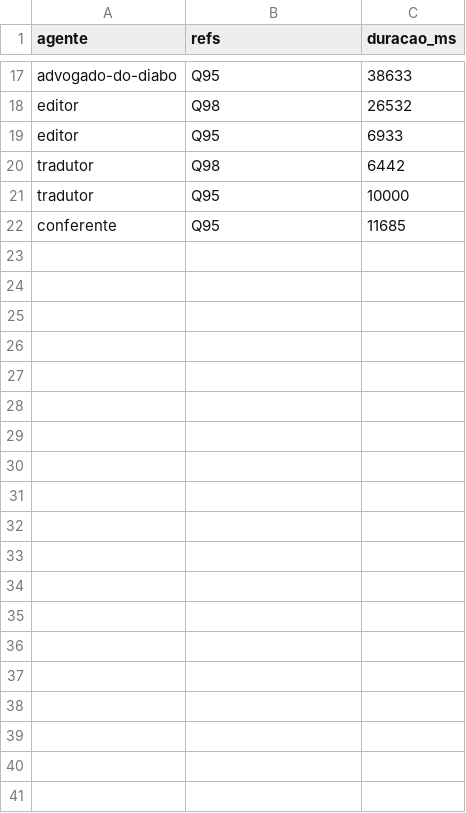
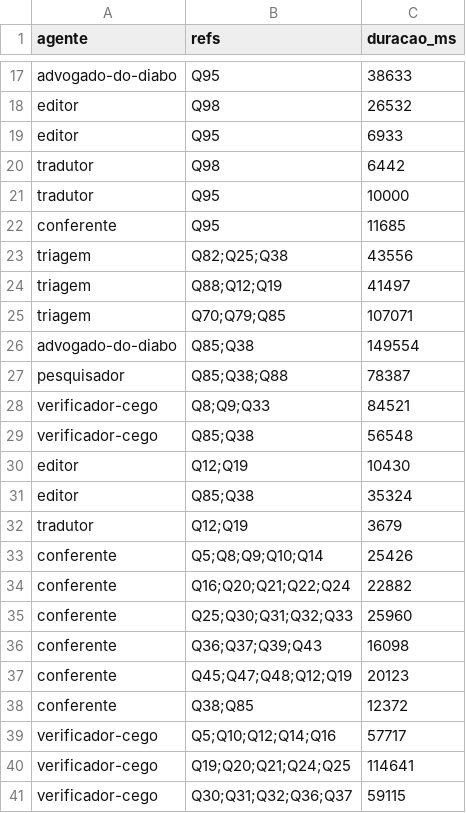
Before and after one commit to sawyer-20/Quiz, a CSV file: relatorios/auditoria-2026-11-18-tempos.csv, drawn as a sheet; only a part is shown, gaps mark what is left out; the diff covers the shown part only.

```diff
--- a/relatorios/auditoria-2026-11-18-tempos.csv
+++ b/relatorios/auditoria-2026-11-18-tempos.csv
@@ -22 +22,20 @@ tradutor,Q95,10000
 conferente,Q95,11685
+triagem,Q82;Q25;Q38,43556
+triagem,Q88;Q12;Q19,41497
+triagem,Q70;Q79;Q85,107071
+advogado-do-diabo,Q85;Q38,149554
+pesquisador,Q85;Q38;Q88,78387
+verificador-cego,Q8;Q9;Q33,84521
+verificador-cego,Q85;Q38,56548
+editor,Q12;Q19,10430
+editor,Q85;Q38,35324
+tradutor,Q12;Q19,3679
+conferente,Q5;Q8;Q9;Q10;Q14,25426
+conferente,Q16;Q20;Q21;Q22;Q24,22882
+conferente,Q25;Q30;Q31;Q32;Q33,25960
+conferente,Q36;Q37;Q39;Q43,16098
+conferente,Q45;Q47;Q48;Q12;Q19,20123
+conferente,Q38;Q85,12372
+verificador-cego,Q5;Q10;Q12;Q14;Q16,57717
+verificador-cego,Q19;Q20;Q21;Q24;Q25,114641
+verificador-cego,Q30;Q31;Q32;Q36;Q37,59115
```
Also changed, not shown: 44 added rows elsewhere in this file, 7 other files.
